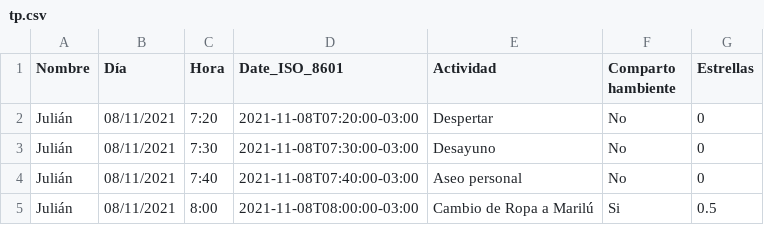
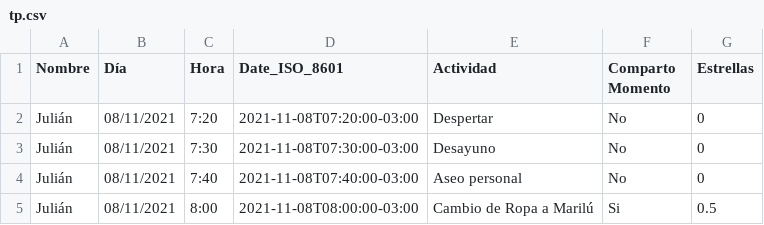
Before and after one commit to SayAnyMore/infovis, a CSV file: tp.csv, drawn as a sheet; only a part is shown.

Commit message:
Update tp.csv

```diff
--- a/tp.csv
+++ b/tp.csv
@@ -1,2 +1,2 @@
-Nombre,Día,Hora,Date_ISO_8601,Actividad,Comparto hambiente,Estrellas
+Nombre,Día,Hora,Date_ISO_8601,Actividad,Comparto Momento,Estrellas
 Julián,08/11/2021,7:20,2021-11-08T07:20:00-03:00,Despertar,No,0
```
